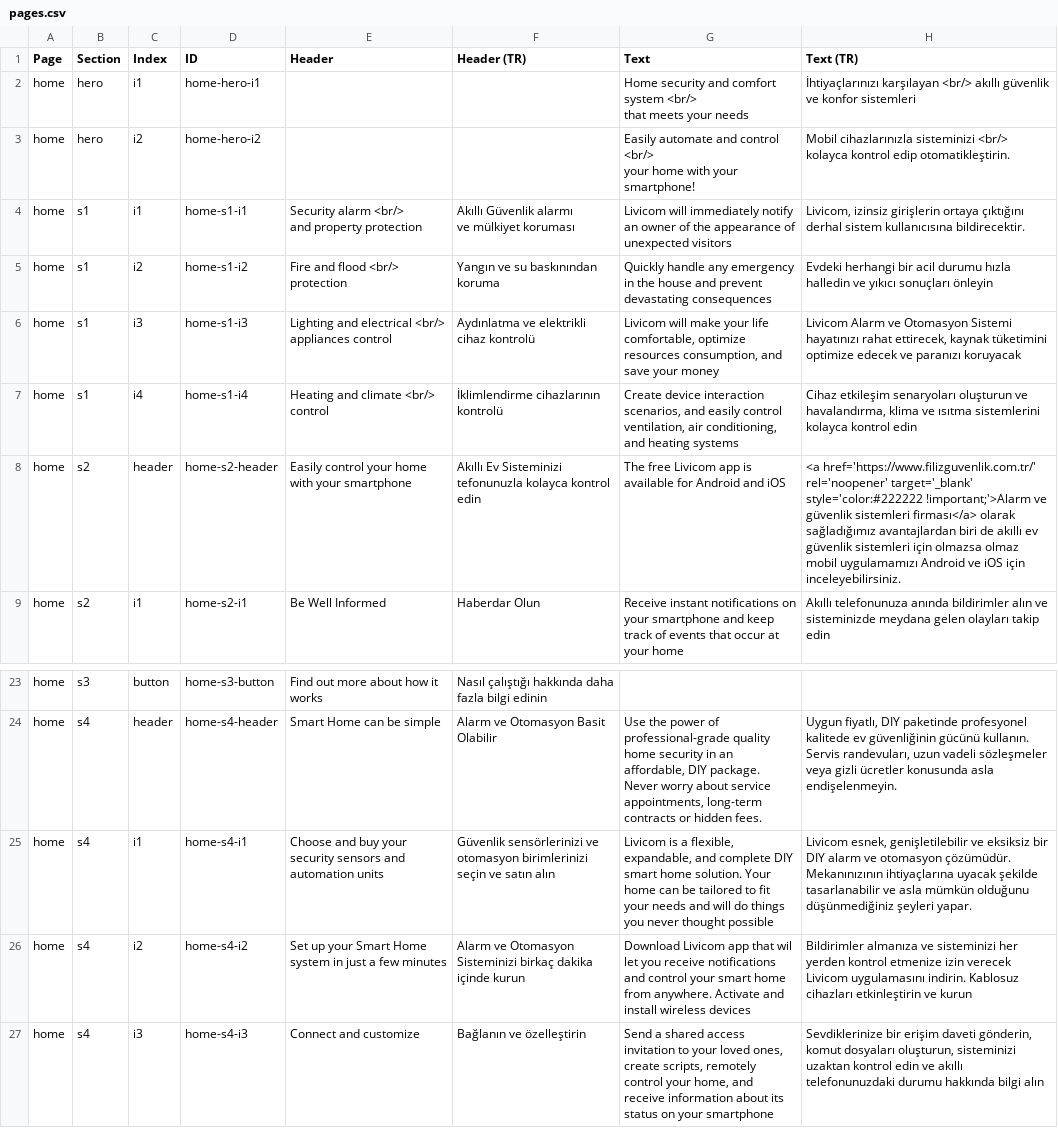
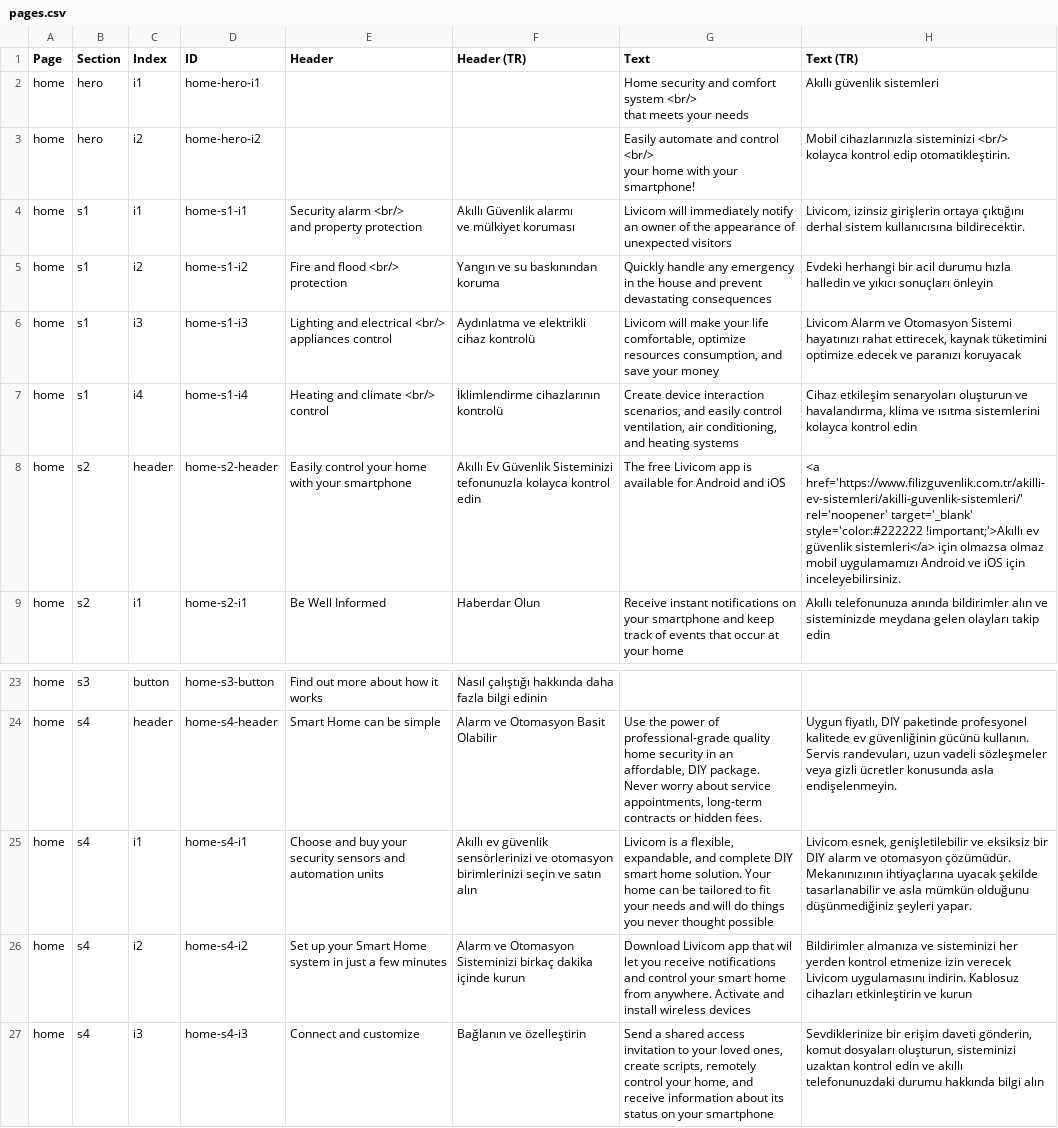
Before and after one commit to canburaks/livicom-tr-1, a CSV file: _data/pages.csv, drawn as a sheet; only a part is shown, gaps mark what is left out.

```diff
--- a/_data/pages.csv
+++ b/_data/pages.csv
@@ -1,5 +1,5 @@
 Page,Section,Index,ID,Header,Header (TR),Text,Text (TR),,
-home,hero,i1,home-hero-i1,,,"Home security and comfort system <br/>
-that meets your needs","İhtiyaçlarınızı karşılayan <br/> akıllı güvenlik ve konfor sistemleri
-",,
+home,hero,i1,home-hero-i1,,,"Home security and comfort system <br/>
+that meets your needs","Akıllı güvenlik sistemleri
+",,
 home,hero,i2,home-hero-i2,,,"Easily automate and control <br/>
@@ -18,3 +18,3 @@ control","İklimlendirme cihazlarının
 kontrolü","Create device interaction scenarios, and easily control ventilation, air conditioning, and heating systems","Cihaz etkileşim senaryoları oluşturun ve havalandırma, klima ve ısıtma sistemlerini kolayca kontrol edin",,
-home,s2,header,home-s2-header,Easily control your home with your smartphone,Akıllı Ev Sisteminizi tefonunuzla kolayca kontrol edin,The free Livicom app is available for Android and iOS,<a href='https://www.filizguvenlik.com.tr/' rel='noopener' target='_blank' style='color:#222222 !important;'>Alarm ve güvenlik sistemleri firması</a> olarak sağladığımız avantajlardan biri de akıllı ev güvenlik sistemleri için olmazsa olmaz mobil uygulamamızı Android ve iOS için inceleyebilirsiniz.  ,,
+home,s2,header,home-s2-header,Easily control your home with your smartphone,Akıllı Ev Güvenlik Sisteminizi tefonunuzla kolayca kontrol edin,The free Livicom app is available for Android and iOS,<a href='https://www.filizguvenlik.com.tr/akilli-ev-sistemleri/akilli-guvenlik-sistemleri/' rel='noopener' target='_blank' style='color:#222222 !important;'>Akıllı ev güvenlik sistemleri</a> için olmazsa olmaz mobil uygulamamızı Android ve iOS için inceleyebilirsiniz.  ,,
 home,s2,i1,home-s2-i1,Be Well Informed,Haberdar Olun,Receive instant notifications on your smartphone and keep track of events that occur at your home,Akıllı telefonunuza anında bildirimler alın ve sisteminizde meydana gelen olayları takip edin,,
@@ -35,3 +35,3 @@ home,s3,button,home-s3-button,Find out more about how it works,Nasıl çalışt
 home,s4,header,home-s4-header,Smart Home can be simple,Alarm ve Otomasyon Basit Olabilir,"Use the power of professional-grade quality home security in an affordable, DIY package. Never worry about service appointments, long-term contracts or hidden fees.","Uygun fiyatlı, DIY paketinde profesyonel kalitede ev güvenliğinin gücünü kullanın. Servis randevuları, uzun vadeli sözleşmeler veya gizli ücretler konusunda asla endişelenmeyin.",,
-home,s4,i1,home-s4-i1,Choose and buy your security sensors and automation units,Güvenlik sensörlerinizi ve otomasyon birimlerinizi seçin ve satın alın,"Livicom is a flexible, expandable, and complete DIY smart home solution. Your home can be tailored to fit your needs and will do things you never thought possible","Livicom esnek, genişletilebilir ve eksiksiz bir DIY alarm ve otomasyon çözümüdür. Mekanınızının ihtiyaçlarına uyacak şekilde tasarlanabilir ve asla mümkün olduğunu düşünmediğiniz şeyleri yapar.",,
+home,s4,i1,home-s4-i1,Choose and buy your security sensors and automation units,Akıllı ev güvenlik sensörlerinizi ve otomasyon birimlerinizi seçin ve satın alın,"Livicom is a flexible, expandable, and complete DIY smart home solution. Your home can be tailored to fit your needs and will do things you never thought possible","Livicom esnek, genişletilebilir ve eksiksiz bir DIY alarm ve otomasyon çözümüdür. Mekanınızının ihtiyaçlarına uyacak şekilde tasarlanabilir ve asla mümkün olduğunu düşünmediğiniz şeyleri yapar.",,
 home,s4,i2,home-s4-i2,Set up your Smart Home system in just a few minutes,Alarm ve Otomasyon Sisteminizi birkaç dakika içinde kurun,Download Livicom app that wil let you receive notifications and control your smart home from anywhere. Activate and install wireless devices,Bildirimler almanıza ve sisteminizi her yerden kontrol etmenize izin verecek Livicom uygulamasını indirin. Kablosuz cihazları etkinleştirin ve kurun,,
```
Also changed, not shown: 24 other files.
